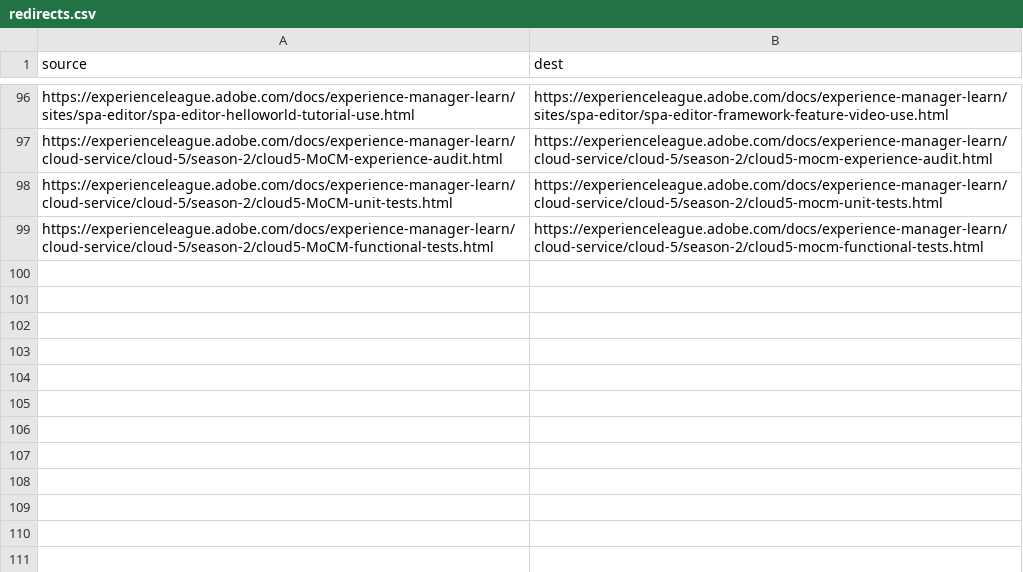
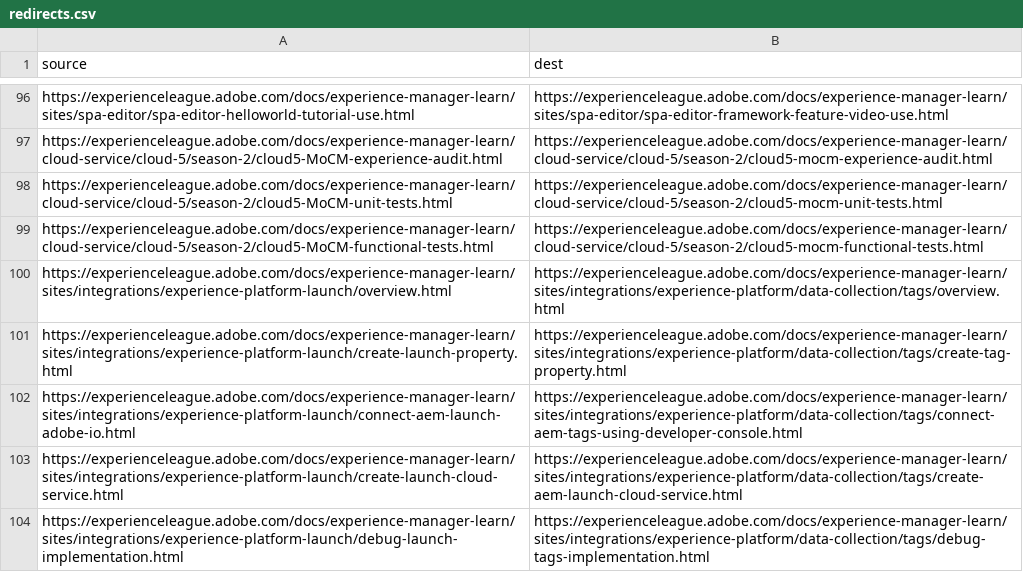
Before and after one commit to AdobeDocs/experience-manager-learn.nl-NL, a CSV file: redirects.csv, drawn as a sheet; only a part is shown, gaps mark what is left out.

Commit message:
Sync non localizable files for core commit ef1fe712921bd5516cb389862cacf226a71aa193

```diff
--- a/redirects.csv
+++ b/redirects.csv
@@ -99 +99,6 @@ https://experienceleague.adobe.com/docs/experience-manager-learn/cloud-service/c
 https://experienceleague.adobe.com/docs/experience-manager-learn/cloud-service/cloud-5/season-2/cloud5-MoCM-functional-tests.html,https://experienceleague.adobe.com/docs/experience-manager-learn/cloud-service/cloud-5/season-2/cloud5-mocm-functional-tests.html
+https://experienceleague.adobe.com/docs/experience-manager-learn/sites/integrations/experience-platform-launch/overview.html,https://experienceleague.adobe.com/docs/experience-manager-learn/sites/integrations/experience-platform/data-collection/tags/overview.html
+https://experienceleague.adobe.com/docs/experience-manager-learn/sites/integrations/experience-platform-launch/create-launch-property.html,https://experienceleague.adobe.com/docs/experience-manager-learn/sites/integrations/experience-platform/data-collection/tags/create-tag-property.html
+https://experienceleague.adobe.com/docs/experience-manager-learn/sites/integrations/experience-platform-launch/connect-aem-launch-adobe-io.html,https://experienceleague.adobe.com/docs/experience-manager-learn/sites/integrations/experience-platform/data-collection/tags/connect-aem-tags-using-developer-console.html
+https://experienceleague.adobe.com/docs/experience-manager-learn/sites/integrations/experience-platform-launch/create-launch-cloud-service.html,https://experienceleague.adobe.com/docs/experience-manager-learn/sites/integrations/experience-platform/data-collection/tags/create-aem-launch-cloud-service.html
+https://experienceleague.adobe.com/docs/experience-manager-learn/sites/integrations/experience-platform-launch/debug-launch-implementation.html,https://experienceleague.adobe.com/docs/experience-manager-learn/sites/integrations/experience-platform/data-collection/tags/debug-tags-implementation.html
```
